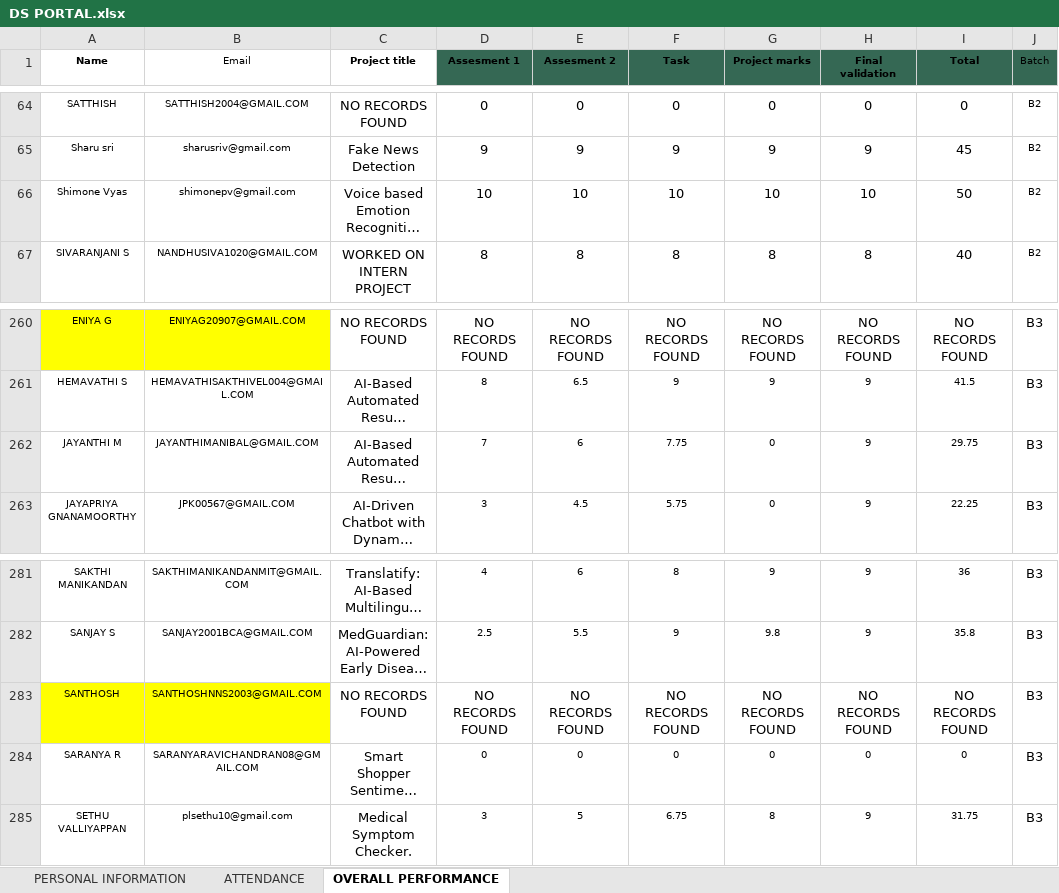
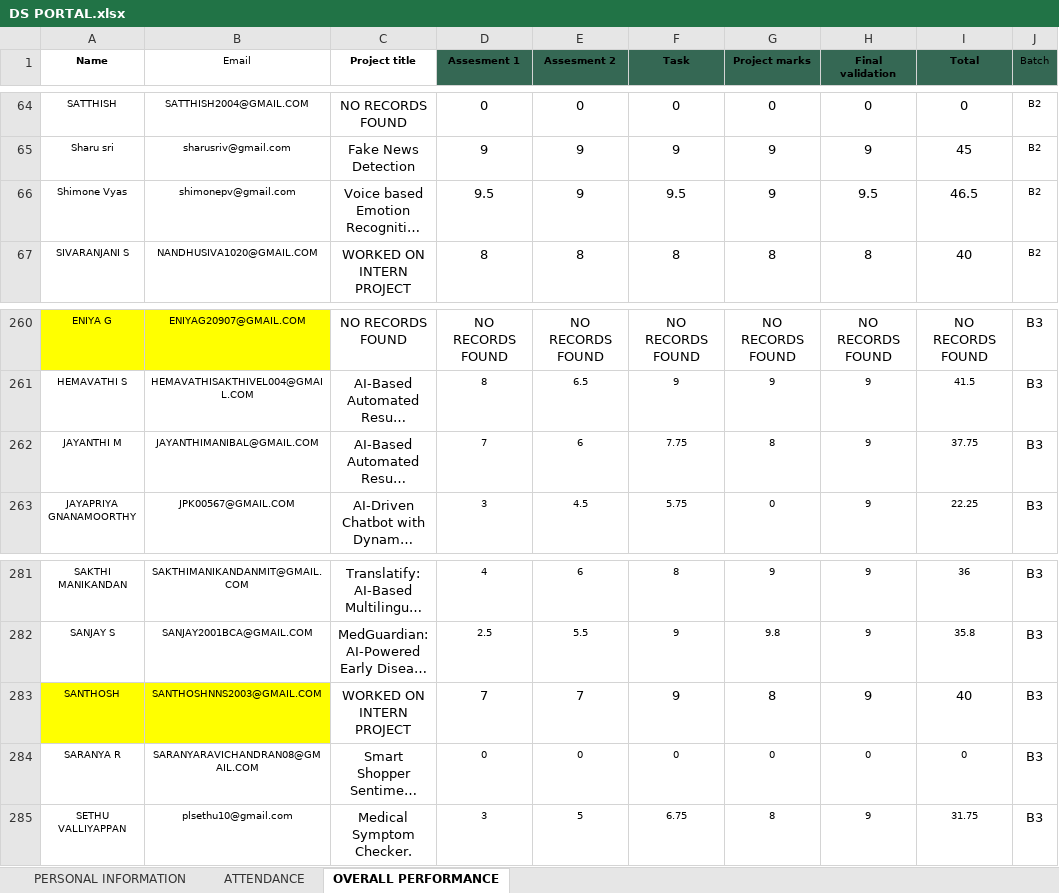
Before and after one commit to vcodezindia/Portal, an Excel workbook: DS PORTAL.xlsx, sheet OVERALL PERFORMANCE, drawn as a sheet; only a part is shown, gaps mark what is left out; long unchanged cells end in …; values as stored, in another font and other column widths than the file's, no borders; the diff names each change by its address in the sheet, - before the commit and + after, or states it on an @@ line.

Commit message:
Add files via upload

```diff
--- a/DS PORTAL.xlsx (sheet OVERALL PERFORMANCE)
+++ b/DS PORTAL.xlsx (sheet OVERALL PERFORMANCE)
-D66 (Assesment 1): 10
+D66 (Assesment 1): 9.5
-E66 (Assesment 2): 10
+E66 (Assesment 2): 9
-F66 (Task): 10
+F66 (Task): 9.5
-G66 (Project marks): 10
+G66 (Project marks): 9
-H66 (Final validation): 10
+H66 (Final validation): 9.5
-I66 (Total): 50
+I66 (Total): 46.5
-G262 (Project marks): 0
+G262 (Project marks): 8
-I262 (Total): 29.75
+I262 (Total): 37.75
-C283 (Project title): NO RECORDS FOUND
+C283 (Project title): WORKED ON INTERN PROJECT
-D283 (Assesment 1): NO RECORDS FOUND
+D283 (Assesment 1): 7
-E283 (Assesment 2): NO RECORDS FOUND
+E283 (Assesment 2): 7
-F283 (Task): NO RECORDS FOUND
+F283 (Task): 9
-G283 (Project marks): NO RECORDS FOUND
+G283 (Project marks): 8
-H283 (Final validation): NO RECORDS FOUND
+H283 (Final validation): 9
-I283 (Total): NO RECORDS FOUND
+I283 (Total): 40
```
